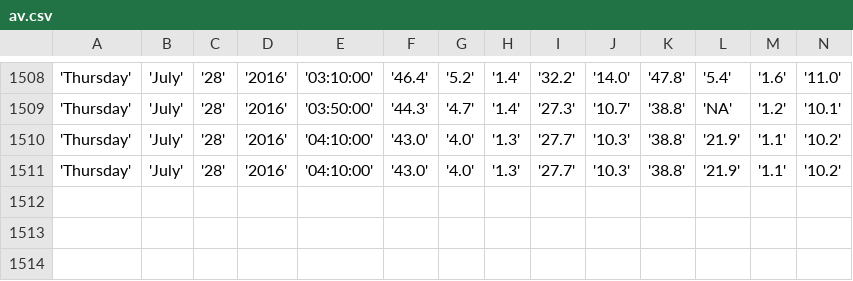
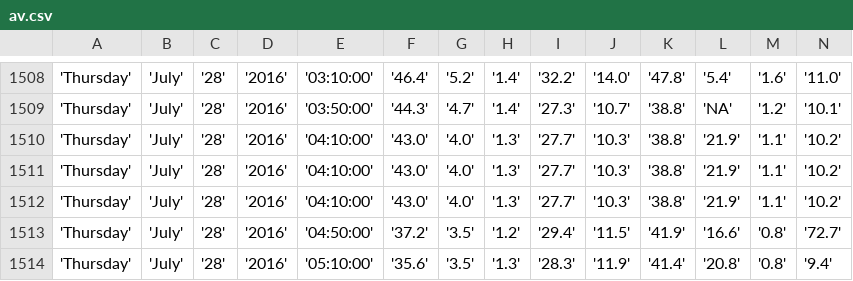
Before and after one commit to bibekpoddar/sdpcbdata, a CSV file: av.csv, drawn as a sheet; only a part is shown, gaps mark what is left out; rows hold the shown columns only; the diff names each change by its address in the sheet, - before the commit and + after, or states it on an @@ line.

```diff
--- a/av.csv
+++ b/av.csv
+row 1512: 'Thursday' | 'July' | '28' | '2016' | '04:10:00' | '43.0' | '4.0' | '1.3' | '27.7' | '10.3' | '38.8' | '21.9' | '1.1' | '10.2'
+row 1513: 'Thursday' | 'July' | '28' | '2016' | '04:50:00' | '37.2' | '3.5' | '1.2' | '29.4' | '11.5' | '41.9' | '16.6' | '0.8' | '72.7'
+row 1514: 'Thursday' | 'July' | '28' | '2016' | '05:10:00' | '35.6' | '3.5' | '1.3' | '28.3' | '11.9' | '41.4' | '20.8' | '0.8' | '9.4'
```
Also changed, not shown: cl.csv, igi.csv, 3 other files.
